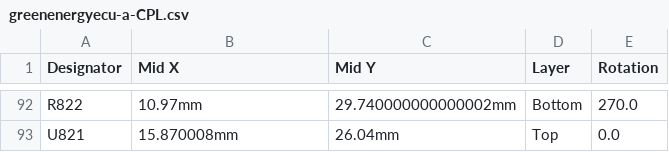
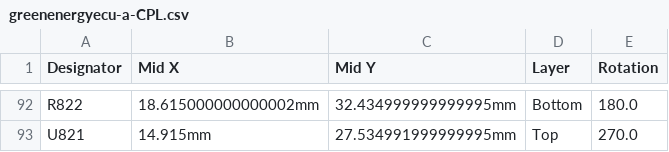
Before and after one commit to greenenergyperu1973/hellen-example, a CSV file: boards/greenenergyecu-a/board/greenenergyecu-a-CPL.csv, drawn as a sheet; only a part is shown, gaps mark what is left out; the diff covers the shown part only; the diff names each change by its address in the sheet, - before the commit and + after, or states it on an @@ line.

```diff
--- a/boards/greenenergyecu-a/board/greenenergyecu-a-CPL.csv
+++ b/boards/greenenergyecu-a/board/greenenergyecu-a-CPL.csv
-B92 (Mid X): 10.97mm
+B92 (Mid X): 18.615000000000002mm
-C92 (Mid Y): 29.740000000000002mm
+C92 (Mid Y): 32.434999999999995mm
-E92 (Rotation): 270.0
+E92 (Rotation): 180.0
-B93 (Mid X): 15.870008mm
+B93 (Mid X): 14.915mm
-C93 (Mid Y): 26.04mm
+C93 (Mid Y): 27.534991999999995mm
-E93 (Rotation): 0.0
+E93 (Rotation): 270.0
```
Also changed, not shown: 76 edited cells elsewhere in this file, boards/greenenergyecu-a/frame/ecu-CPL.csv, 33 other files.
